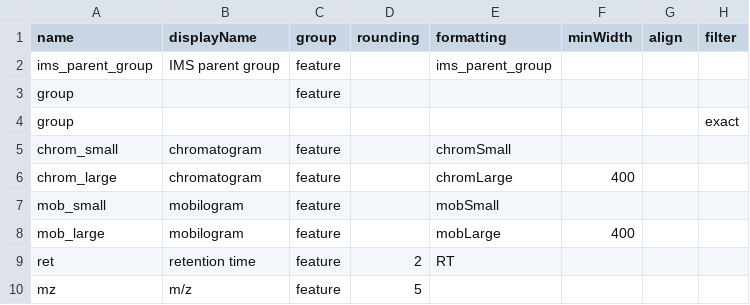
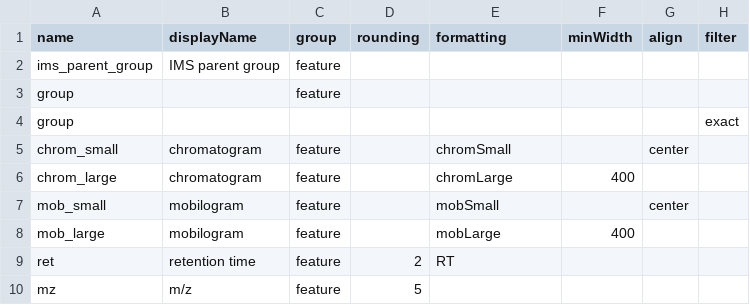
Before and after one commit to rickhelmus/patRoon, a CSV file: inst/report/main_columns.csv, drawn as a sheet; only a part is shown; the diff names each change by its address in the sheet, - before the commit and + after, or states it on an @@ line.

Commit message:
use groupBy for IMS fGroups

```diff
--- a/inst/report/main_columns.csv
+++ b/inst/report/main_columns.csv
-E2 (formatting): ims_parent_group
+E2 (formatting): (empty)
-G5 (align): (empty)
+G5 (align): center
-G7 (align): (empty)
+G7 (align): center
```
Also changed, not shown: 4 other files.
